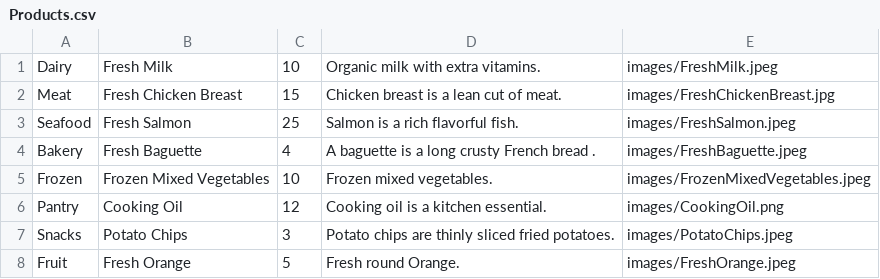
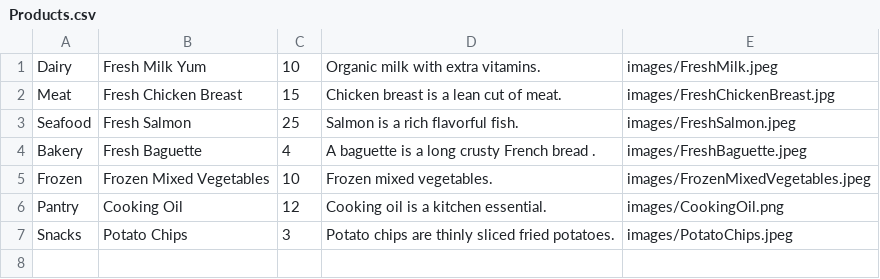
Before and after one commit to Adm-Irf/Fresh-Lokals, a CSV file: Database/Products.csv, drawn as a sheet.

```diff
--- a/Database/Products.csv
+++ b/Database/Products.csv
@@ -1,2 +1,2 @@
-Dairy,Fresh Milk,10,Organic milk with extra vitamins.,images/FreshMilk.jpeg
+Dairy,Fresh Milk Yum,10,Organic milk with extra vitamins.,images/FreshMilk.jpeg
 Meat,Fresh Chicken Breast,15,Chicken breast is a lean cut of meat.,images/FreshChickenBreast.jpg
@@ -7,2 +7 @@ Pantry,Cooking Oil,12,Cooking oil is a kitchen essential.,images/CookingOil.png
 Snacks,Potato Chips,3,Potato chips are thinly sliced fried potatoes.,images/PotatoChips.jpeg
-Fruit,Fresh Orange,5,Fresh round Orange.,images/FreshOrange.jpeg
```
Also changed, not shown: 16 other files.
